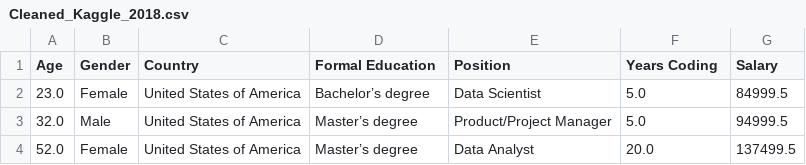
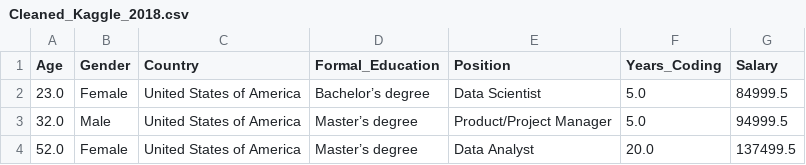
Before and after one commit to DenishaYP-creator/WomenInTech, a CSV file: Resources/Gender_Gap_In_Tech_Survery_Data/Cleaned_Kaggle_2018.csv, drawn as a sheet; only a part is shown.

Commit message:
Added underscore for education and years coding

```diff
--- a/Resources/Gender_Gap_In_Tech_Survery_Data/Cleaned_Kaggle_2018.csv
+++ b/Resources/Gender_Gap_In_Tech_Survery_Data/Cleaned_Kaggle_2018.csv
@@ -1,2 +1,2 @@
-Age,Gender,Country,Formal Education,Position,Years Coding,Salary
+Age,Gender,Country,Formal_Education,Position,Years_Coding,Salary
 23.0,Female,United States of America,Bachelor’s degree,Data Scientist,5.0,84999.5
```
Also changed, not shown: Resources/Gender_Gap_In_Tech_Survery_Data/Cleaned_Kaggle_2020.csv.
